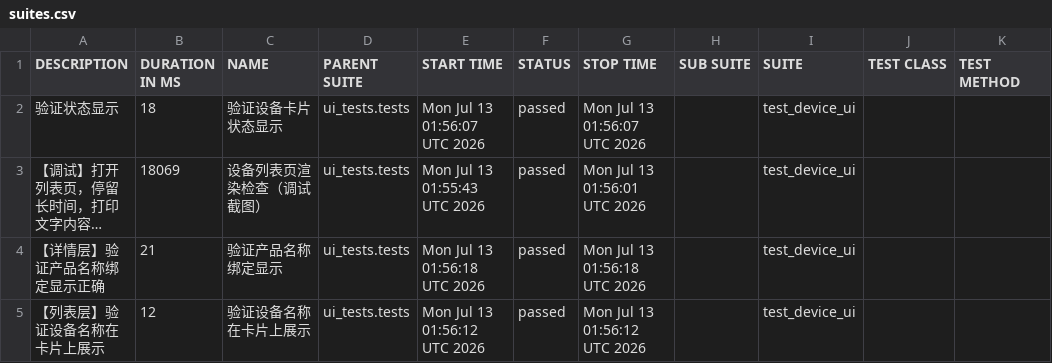
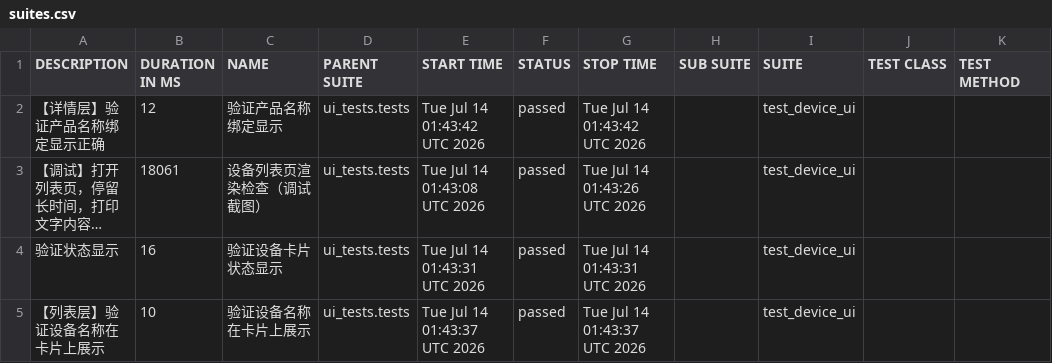
Before and after one commit to piaqiahia/iot-test-framework, a CSV file: ui-report/data/suites.csv, drawn as a sheet; long unchanged cells end in …; removed rows and columns are numbered as before the commit, all else as after; the diff names each change by its address in the sheet, - before the commit and + after, or states it on an @@ line.

```diff
--- a/ui-report/data/suites.csv
+++ b/ui-report/data/suites.csv
-row 2: 验证状态显示 | 18 | 验证设备卡片状态显示 | ui_tests.tests | Mon Jul 13 01:56:07 UTC 2026 | passed | Mon Jul 13 01:56:07 UTC 2026 |  | test_device_ui
+row 2: 【详情层】验证产品名称绑定显示正确 | 12 | 验证产品名称绑定显示 | ui_tests.tests | Tue Jul 14 01:43:42 UTC 2026 | passed | Tue Jul 14 01:43:42 UTC 2026 |  | test_device_ui
-B3 (DURATION IN MS): 18069
+B3 (DURATION IN MS): 18061
-E3 (START TIME): Mon Jul 13 01:55:43 UTC 2026
+E3 (START TIME): Tue Jul 14 01:43:08 UTC 2026
-G3 (STOP TIME): Mon Jul 13 01:56:01 UTC 2026
+G3 (STOP TIME): Tue Jul 14 01:43:26 UTC 2026
-A4 (DESCRIPTION): 【详情层】验证产品名称绑定显示正确
+A4 (DESCRIPTION): 验证状态显示
-B4 (DURATION IN MS): 21
+B4 (DURATION IN MS): 16
-C4 (NAME): 验证产品名称绑定显示
+C4 (NAME): 验证设备卡片状态显示
-E4 (START TIME): Mon Jul 13 01:56:18 UTC 2026
+E4 (START TIME): Tue Jul 14 01:43:31 UTC 2026
-G4 (STOP TIME): Mon Jul 13 01:56:18 UTC 2026
+G4 (STOP TIME): Tue Jul 14 01:43:31 UTC 2026
-B5 (DURATION IN MS): 12
+B5 (DURATION IN MS): 10
-E5 (START TIME): Mon Jul 13 01:56:12 UTC 2026
+E5 (START TIME): Tue Jul 14 01:43:37 UTC 2026
-G5 (STOP TIME): Mon Jul 13 01:56:12 UTC 2026
+G5 (STOP TIME): Tue Jul 14 01:43:37 UTC 2026
```
Also changed, not shown: 19 other files.
